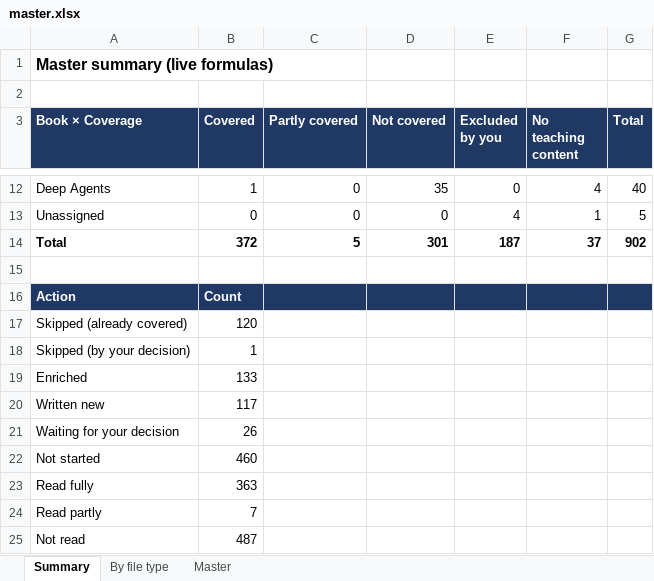
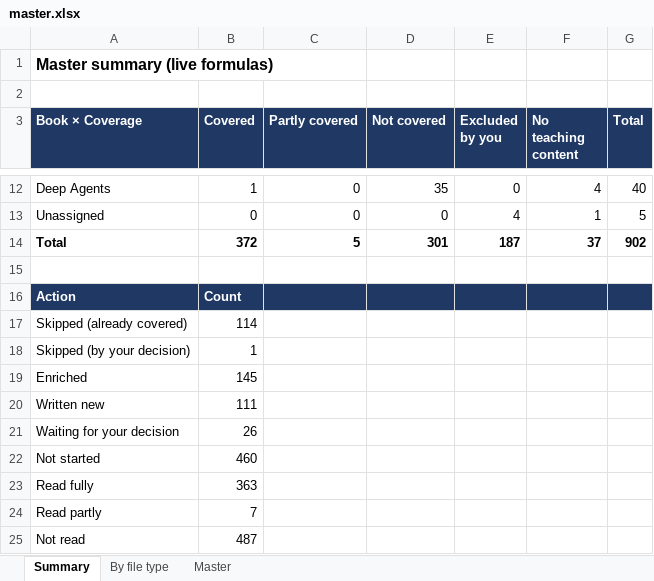
Before and after one commit to kiaanwankhede/MyNotes, an Excel workbook: master/master.xlsx, sheet Summary, drawn as a sheet; only a part is shown, gaps mark what is left out; values as stored, in another font and other column widths than the file's, no borders; the diff names each change by its address in the sheet, - before the commit and + after, or states it on an @@ line.

```diff
--- a/master/master.xlsx (sheet Summary)
+++ b/master/master.xlsx (sheet Summary)
-B17 (Covered): 120
+B17 (Covered): 114
-B19 (Covered): 133
+B19 (Covered): 145
-B20 (Covered): 117
+B20 (Covered): 111
```
Also changed, not shown: sheet Master, sheet By file type, 9 other files.
